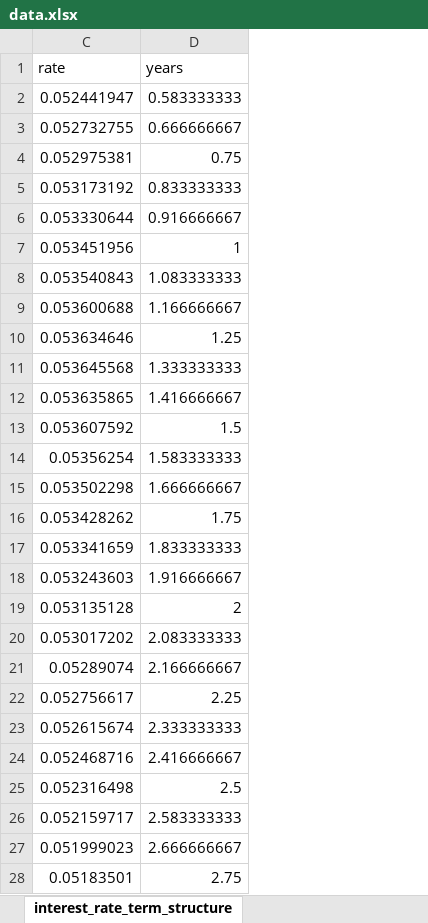
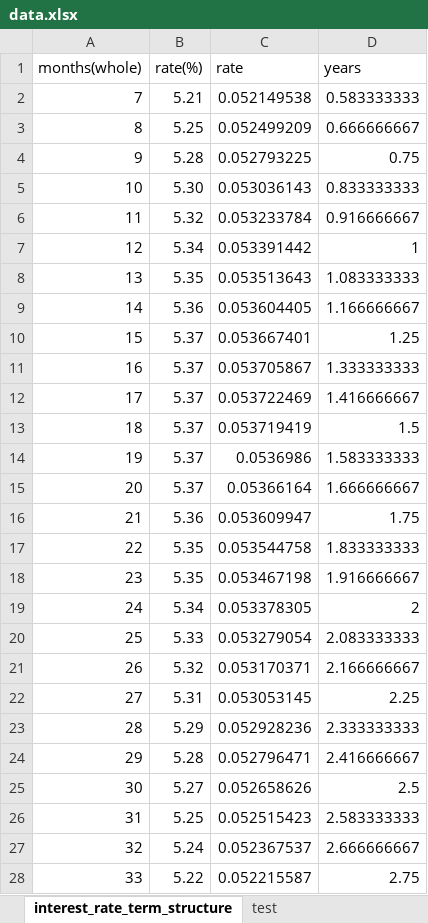
Before and after one commit to kasirajr/tesco-industry-project, an Excel workbook: data.xlsx, sheet interest_rate_term_structure, drawn as a sheet; only a part is shown; values as stored, in another font and other column widths than the file's, no borders; the diff covers the shown part only; the diff names each change by its address in the sheet, - before the commit and + after, or states it on an @@ line.

```diff
--- a/data.xlsx (sheet interest_rate_term_structure)
+++ b/data.xlsx (sheet interest_rate_term_structure)
+sheet tab: test
@@ column A (months(whole)) unhidden, rows 2-28: 7 | 8 | 9 | 10 | 11 | 12 | 13 | 14 | 15 | 16 | 17 | 18 | 19 | 20 | 21 | 22 | 23 | 24 | 25 | 26 | 27 | 28 | 29 | 30 | 31 | 32 | 33 @@
@@ column B (rate(%)) unhidden, rows 2-28: 5.21 | 5.25 | 5.28 | 5.30 | 5.32 | 5.34 | 5.35 | 5.36 | 5.37 | 5.37 | 5.37 | 5.37 | 5.37 | 5.37 | 5.36 | 5.35 | 5.35 | 5.34 | 5.33 | 5.32 | 5.31 | 5.29 | 5.28 | 5.27 | 5.25 | 5.24 | 5.22 @@
-C2 (rate): 0.052441947
+C2 (rate): 0.052149538
-C3 (rate): 0.052732755
+C3 (rate): 0.052499209
-C4 (rate): 0.052975381
+C4 (rate): 0.052793225
-C5 (rate): 0.053173192
+C5 (rate): 0.053036143
-C6 (rate): 0.053330644
+C6 (rate): 0.053233784
-C7 (rate): 0.053451956
+C7 (rate): 0.053391442
-C8 (rate): 0.053540843
+C8 (rate): 0.053513643
-C9 (rate): 0.053600688
+C9 (rate): 0.053604405
-C10 (rate): 0.053634646
+C10 (rate): 0.053667401
-C11 (rate): 0.053645568
+C11 (rate): 0.053705867
-C12 (rate): 0.053635865
+C12 (rate): 0.053722469
-C13 (rate): 0.053607592
+C13 (rate): 0.053719419
-C14 (rate): 0.05356254
+C14 (rate): 0.0536986
-C15 (rate): 0.053502298
+C15 (rate): 0.05366164
-C16 (rate): 0.053428262
+C16 (rate): 0.053609947
-C17 (rate): 0.053341659
+C17 (rate): 0.053544758
-C18 (rate): 0.053243603
+C18 (rate): 0.053467198
-C19 (rate): 0.053135128
+C19 (rate): 0.053378305
-C20 (rate): 0.053017202
+C20 (rate): 0.053279054
-C21 (rate): 0.05289074
+C21 (rate): 0.053170371
-C22 (rate): 0.052756617
+C22 (rate): 0.053053145
-C23 (rate): 0.052615674
+C23 (rate): 0.052928236
-C24 (rate): 0.052468716
+C24 (rate): 0.052796471
-C25 (rate): 0.052316498
+C25 (rate): 0.052658626
-C26 (rate): 0.052159717
+C26 (rate): 0.052515423
-C27 (rate): 0.051999023
+C27 (rate): 0.052367537
-C28 (rate): 0.05183501
+C28 (rate): 0.052215587
```
Also changed, not shown: 10 added rows and 27 edited cells elsewhere in this sheet, sheet interest_rate_parameters, sheet credit_risk_parameters, hidden cells, 4 other files.
